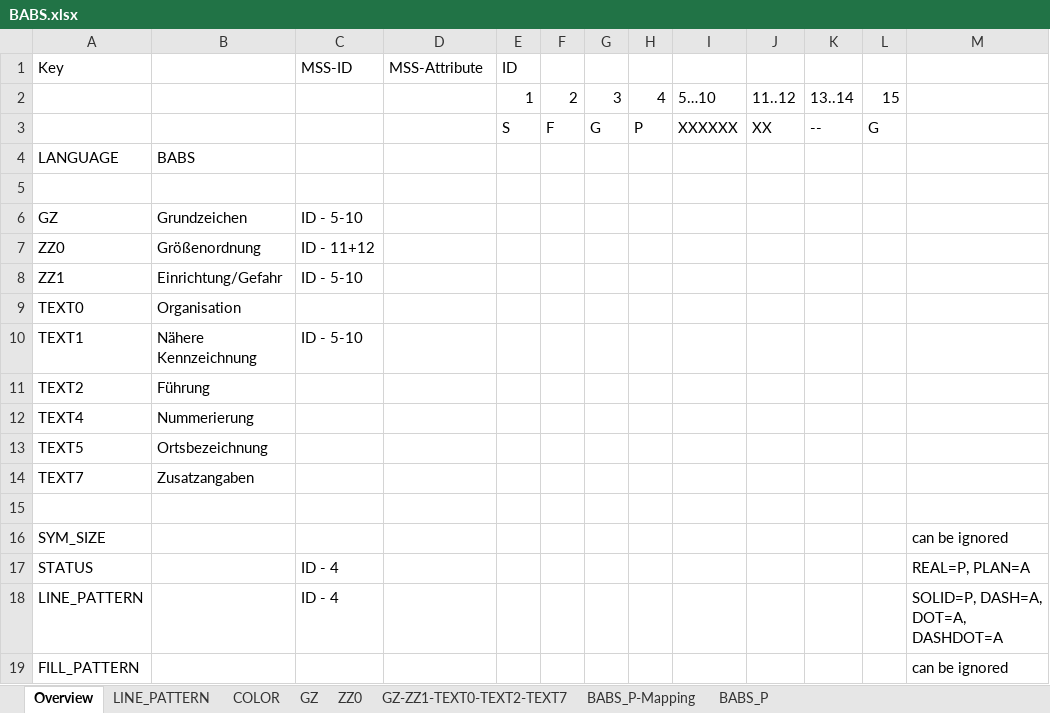
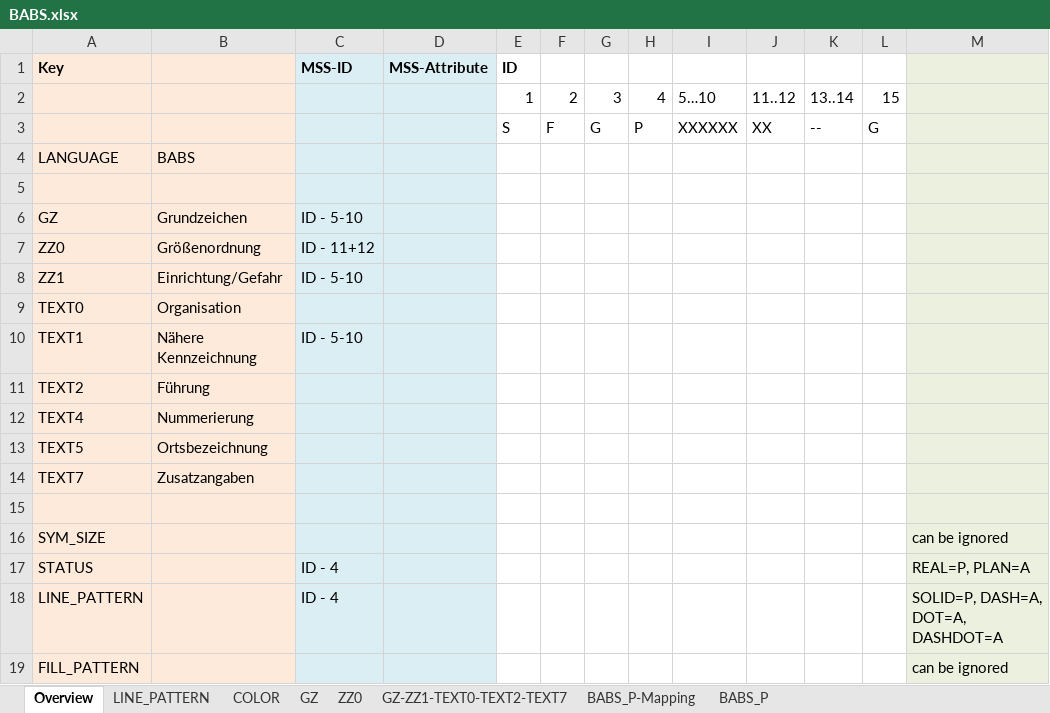
Before and after one commit to kadas-albireo/kadas-ovl-plugin, an Excel workbook: OvlReader/copexreader/mapping/BABS.xlsx, sheet Overview, drawn as a sheet; values as stored, in another font and other column widths than the file's, no borders; charts and pictures not drawn; the diff names each change by its address in the sheet, - before the commit and + after, or states it on an @@ line.

```diff
--- a/OvlReader/copexreader/mapping/BABS.xlsx (sheet Overview)
+++ b/OvlReader/copexreader/mapping/BABS.xlsx (sheet Overview)
-A1:B19 fill: none
+A1:B19 fill: #FDEADA
-A1 bold: off
+A1 bold: on
-C1:D19 fill: none
+C1:D19 fill: #DBEEF4
-C1:E1 bold: off
+C1:E1 bold: on
-M1:M19 fill: none
+M1:M19 fill: #EBF1DE
```
Also changed, not shown: sheet GZ-ZZ1-TEXT0-TEXT2-TEXT7, sheet GZ, sheet BABS_P-Mapping, sheet BABS_P, sheet COLOR, sheet ZZ0, 1 more sheet, charts or pictures, OvlReader/copexreader/mapping/AXXI.xlsx, OvlReader/copexreader/mapping/MultiSymbolLineObject.xlsx, 9 other files.
